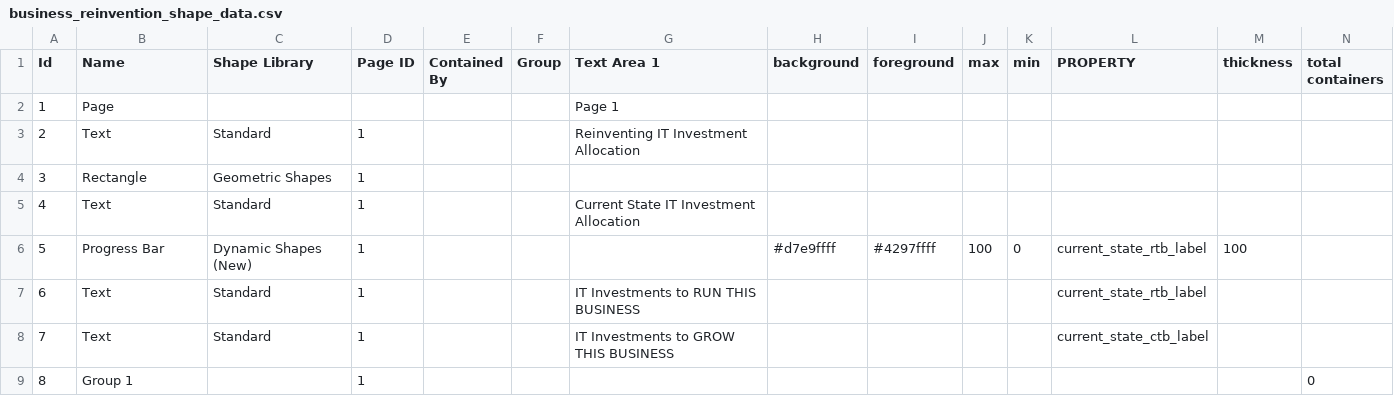
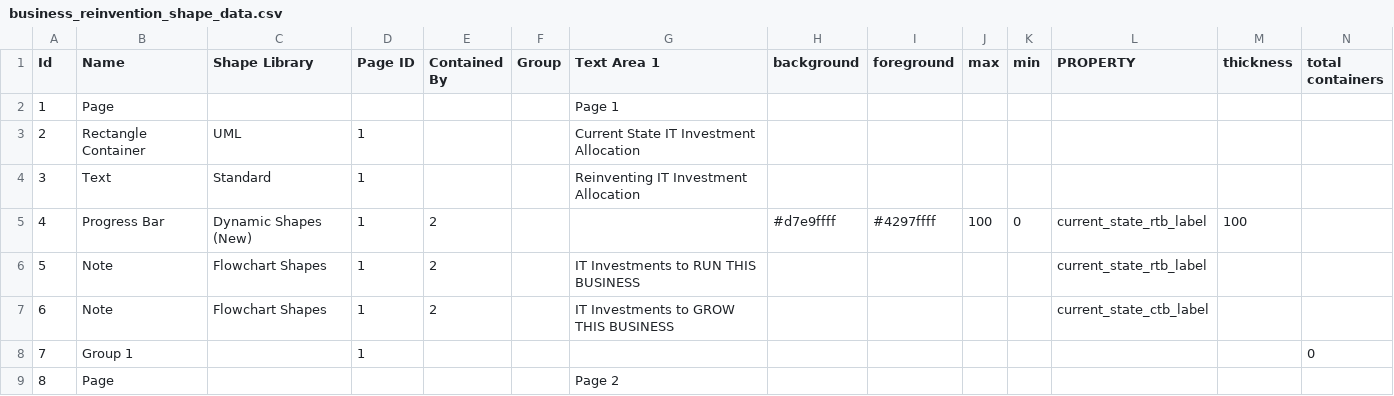
Before and after one commit to emmanuellim/reinventions, a CSV file: foundational/diagram_data/business_reinvention_shape_data.csv, drawn as a sheet; only a part is shown; removed rows and columns are numbered as before the commit, all else as after; rows hold the shown columns only; the diff names each change by its address in the sheet, - before the commit and + after, or states it on an @@ line.

Commit message:
Update business_reinvention_shape_data.csv
Changed box to UML Rectangular container

```diff
--- a/foundational/diagram_data/business_reinvention_shape_data.csv
+++ b/foundational/diagram_data/business_reinvention_shape_data.csv
+row 3: 2 | Rectangle Container | UML | 1 |  |  | Current State IT Investment Allocation
@@ column A (Id) renumbered between rows 4 and 8 @@
-row 4: 3 | Rectangle | Geometric Shapes | 1
-row 5: 4 | Text | Standard | 1 |  |  | Current State IT Investment Allocation
-E5:E7 (Contained By): (empty)
+E5:E7 (Contained By): 2
-B6:B7 (Name): Text
+B6:B7 (Name): Note
-C6:C7 (Shape Library): Standard
+C6:C7 (Shape Library): Flowchart Shapes
+row 9: 8 | Page |  |  |  |  | Page 2
```
